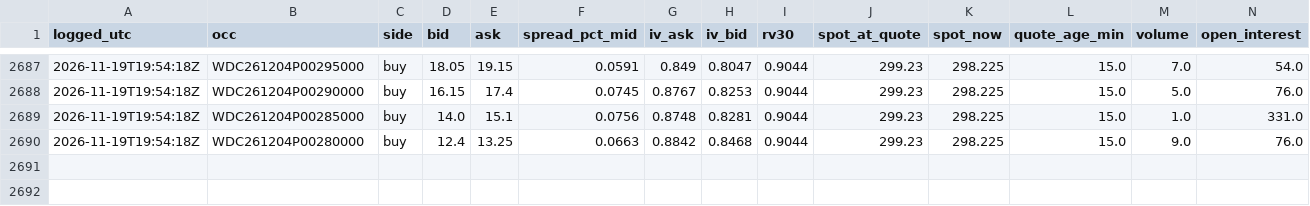
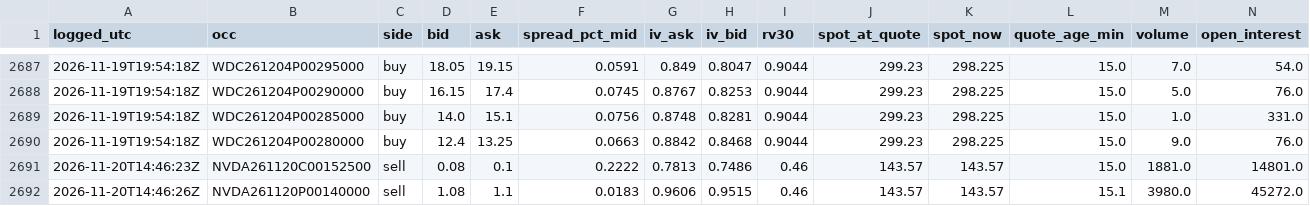
Before and after one commit to longansoju/options, a CSV file: data/quote_log.csv, drawn as a sheet; only a part is shown, gaps mark what is left out; the diff names each change by its address in the sheet, - before the commit and + after, or states it on an @@ line.

```diff
--- a/data/quote_log.csv
+++ b/data/quote_log.csv
+row 2691: 2026-11-20T14:46:23Z | NVDA261120C00152500 | sell | 0.08 | 0.1 | 0.2222 | 0.7813 | 0.7486 | 0.46 | 143.57 | 143.57 | 15.0 | 1881.0 | 14801.0
+row 2692: 2026-11-20T14:46:26Z | NVDA261120P00140000 | sell | 1.08 | 1.1 | 0.0183 | 0.9606 | 0.9515 | 0.46 | 143.57 | 143.57 | 15.1 | 3980.0 | 45272.0
```
Also changed, not shown: data/recommendations.csv.
